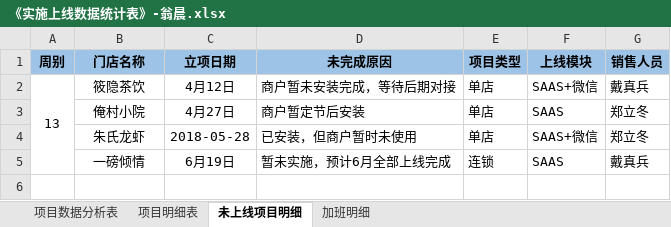
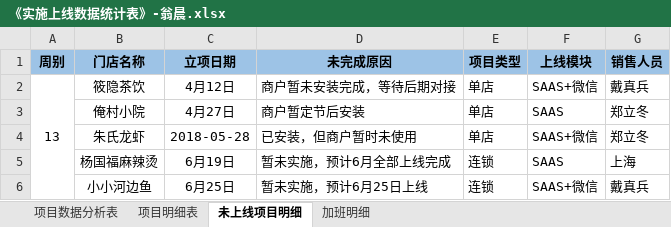
Before and after one commit to zhanglei601396810/NanJing, an Excel workbook: 周数据/《实施上线数据统计表》-翁晨.xlsx, sheet 未上线项目明细, drawn as a sheet; values as stored, in another font and other column widths than the file's, no borders; the diff names each change by its address in the sheet, - before the commit and + after, or states it on an @@ line.

```diff
--- a/周数据/《实施上线数据统计表》-翁晨.xlsx (sheet 未上线项目明细)
+++ b/周数据/《实施上线数据统计表》-翁晨.xlsx (sheet 未上线项目明细)
-B5 (门店名称): 一磅倾情
+B5 (门店名称): 杨国福麻辣烫
-G5 (销售人员): 戴真兵
+G5 (销售人员): 上海
+row 6:  | 小小河边鱼 | 6月25日 | 暂未实施，预计6月25日上线 | 连锁 | SAAS+微信 | 戴真兵
```
Also changed, not shown: sheet 项目数据分析表, sheet 项目明细表, sheet 加班明细.
